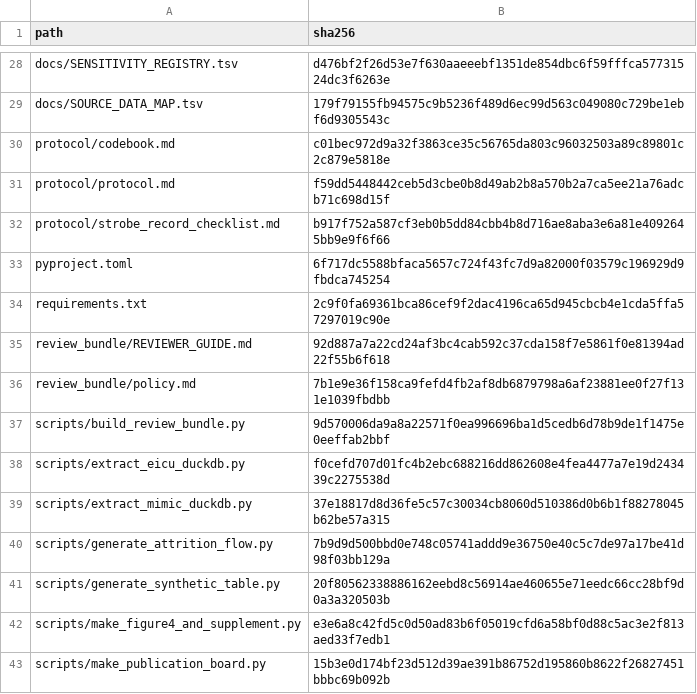
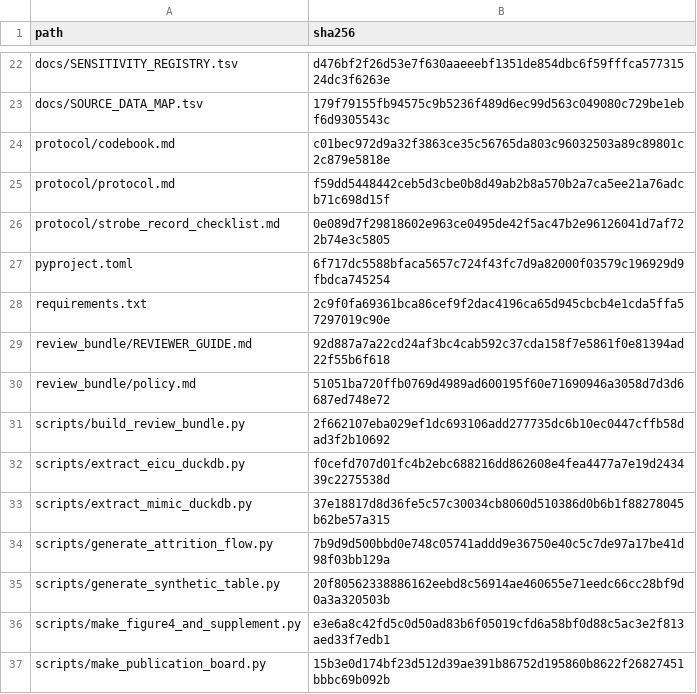
Before and after one commit to Zhenghongwei11/dlfx-ppi-h2ra-mimic-eicu, a TSV file: docs/review_bundle/bundle_checksums.tsv, drawn as a sheet; only a part is shown, gaps mark what is left out; the diff covers the shown part only.

```diff
--- a/docs/review_bundle/bundle_checksums.tsv
+++ b/docs/review_bundle/bundle_checksums.tsv
@@ -31,3 +25,3 @@ protocol/codebook.md	c01bec972d9a32f3863ce35c56765da803c96032503a89c89801c2c879e
 protocol/protocol.md	f59dd5448442ceb5d3cbe0b8d49ab2b8a570b2a7ca5ee21a76adcb71c698d15f
-protocol/strobe_record_checklist.md	b917f752a587cf3eb0b5dd84cbb4b8d716ae8aba3e6a81e4092645bb9e9f6f66
+protocol/strobe_record_checklist.md	0e089d7f29818602e963ce0495de42f5ac47b2e96126041d7af722b74e3c5805
 pyproject.toml	6f717dc5588bfaca5657c724f43fc7d9a82000f03579c196929d9fbdca745254
@@ -35,4 +29,4 @@ requirements.txt	2c9f0fa69361bca86cef9f2dac4196ca65d945cbcb4e1cda5ffa57297019c90
 review_bundle/REVIEWER_GUIDE.md	92d887a7a22cd24af3bc4cab592c37cda158f7e5861f0e81394ad22f55b6f618
-review_bundle/policy.md	7b1e9e36f158ca9fefd4fb2af8db6879798a6af23881ee0f27f131e1039fbdbb
-scripts/build_review_bundle.py	9d570006da9a8a22571f0ea996696ba1d5cedb6d78b9de1f1475e0eeffab2bbf
+review_bundle/policy.md	51051ba720ffb0769d4989ad600195f60e71690946a3058d7d3d6687ed748e72
+scripts/build_review_bundle.py	2f662107eba029ef1dc693106add277735dc6b10ec0447cffb58dad3f2b10692
 scripts/extract_eicu_duckdb.py	f0cefd707d01fc4b2ebc688216dd862608e4fea4477a7e19d243439c2275538d
```
Also changed, not shown: 6 removed rows and 7 edited cells elsewhere in this file, 19 other files.
